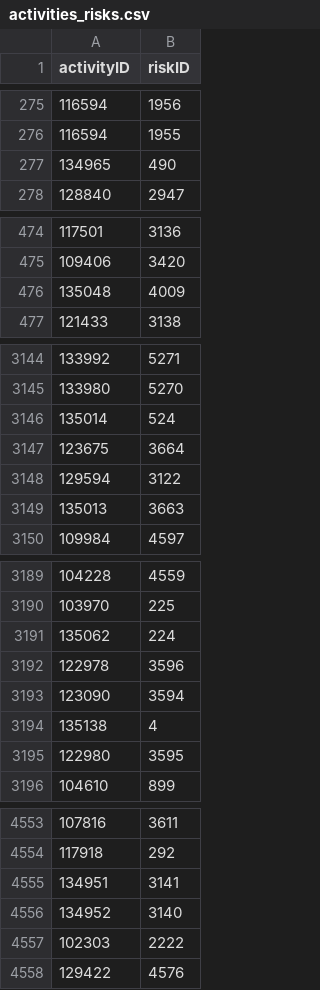
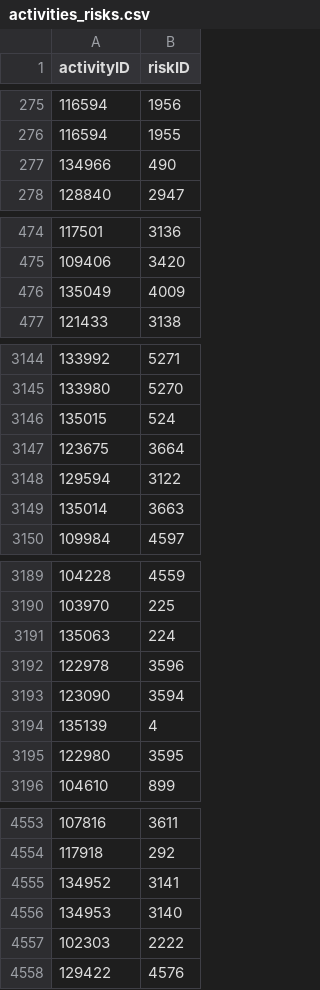
Before and after one commit to tanisharajgor/intesa-financial-processes, a CSV file: src/data/processed/relational/activities_risks.csv, drawn as a sheet; only a part is shown, gaps mark what is left out; the diff covers the shown part only.

```diff
--- a/src/data/processed/relational/activities_risks.csv
+++ b/src/data/processed/relational/activities_risks.csv
@@ -276,3 +276,3 @@ activityID,riskID
 116594,1955
-134965,490
+134966,490
 128840,2947
@@ -475,3 +475,3 @@ activityID,riskID
 109406,3420
-135048,4009
+135049,4009
 121433,3138
@@ -3145,6 +3145,6 @@ activityID,riskID
 133980,5270
-135014,524
+135015,524
 123675,3664
 129594,3122
-135013,3663
+135014,3663
 109984,4597
@@ -3190,6 +3190,6 @@ activityID,riskID
 103970,225
-135062,224
+135063,224
 122978,3596
 123090,3594
-135138,4
+135139,4
 122980,3595
@@ -4554,4 +4554,4 @@ activityID,riskID
 117918,292
-134951,3141
-134952,3140
+134952,3141
+134953,3140
 102303,2222
```
Also changed, not shown: 32 edited cells elsewhere in this file, src/data/processed/relational/activities_application.csv, src/data/processed/relational/actors.csv, 13 other files.
